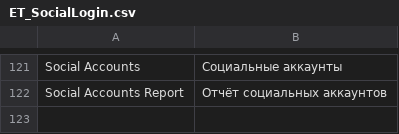
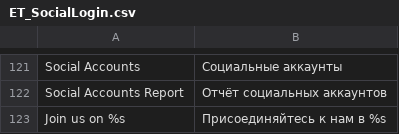
Before and after one commit to dominido/technostock, a CSV file: app/locale/ru_RU/ET_SocialLogin.csv, drawn as a sheet; only a part is shown, gaps mark what is left out; the diff names each change by its address in the sheet, - before the commit and + after, or states it on an @@ line.

```diff
--- a/app/locale/ru_RU/ET_SocialLogin.csv
+++ b/app/locale/ru_RU/ET_SocialLogin.csv
+row 123: Join us on %s | Присоединяйтесь к нам в %s
```
Also changed, not shown: app/locale/en_US/Brander_Opcheckout.csv, app/locale/uk_UA/Brander_Opcheckout.csv, 3 other files.
